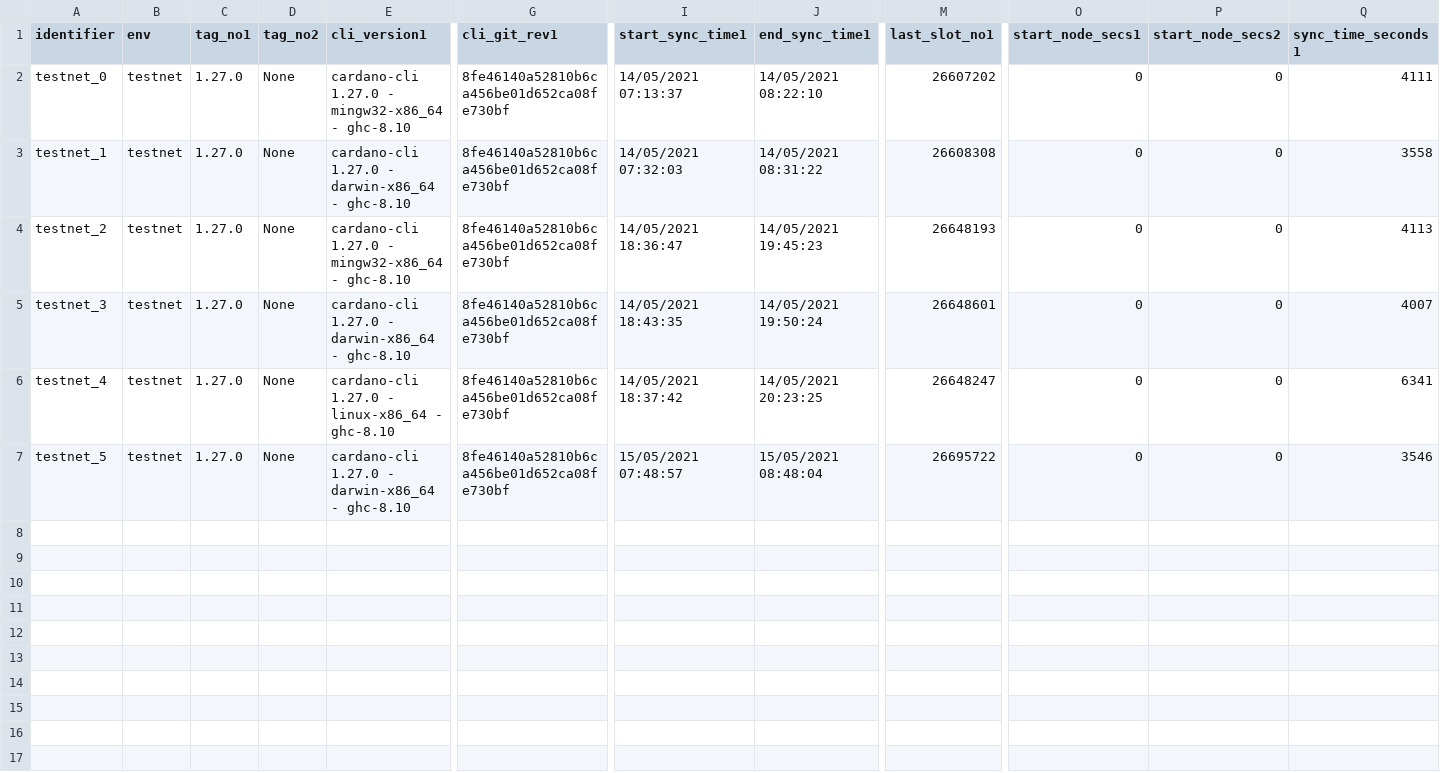
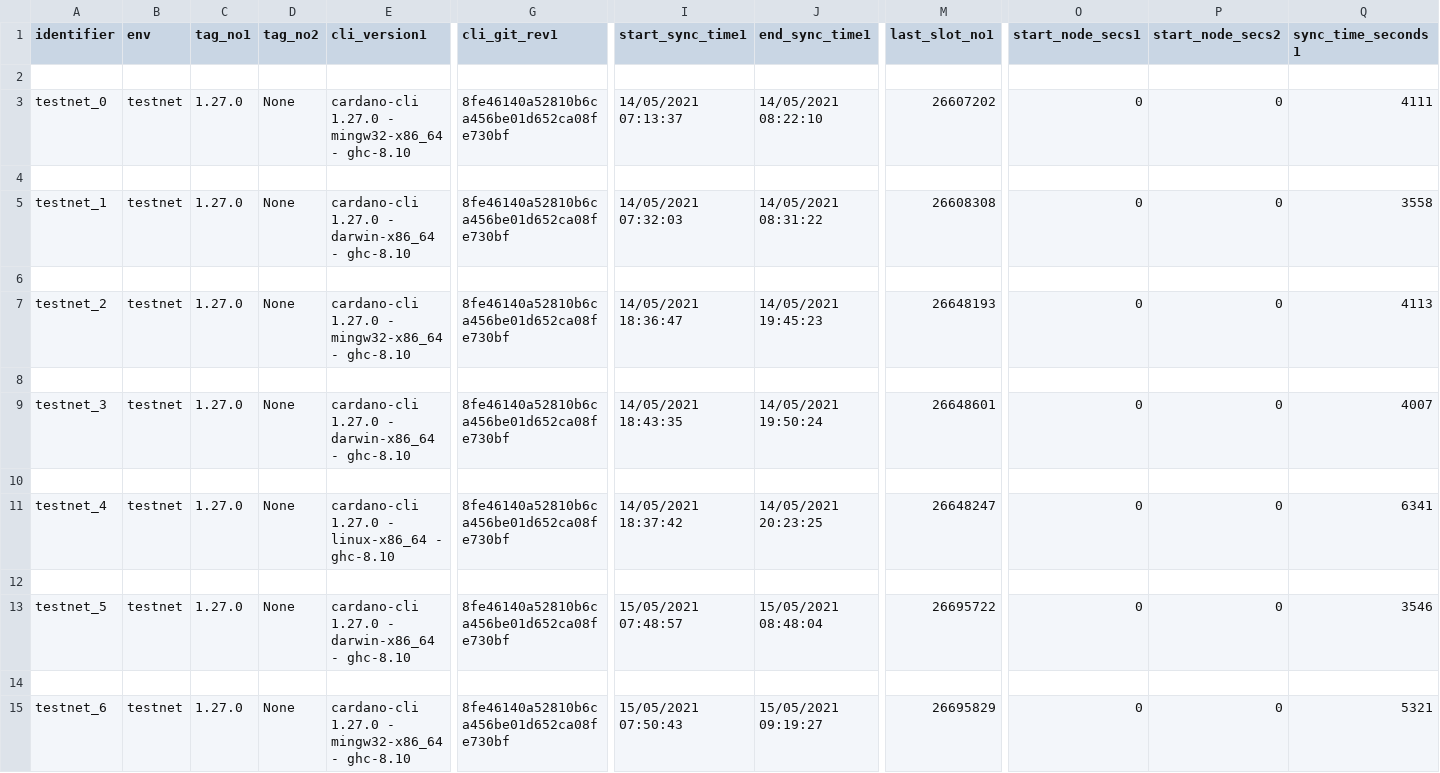
Before and after one commit to saratomaz/cardano-node-tests, a CSV file: sync_tests/csv_files/testnet.csv, drawn as a sheet; only a part is shown, gaps mark what is left out; rows hold the shown columns only; the diff names each change by its address in the sheet, - before the commit and + after, or states it on an @@ line.

```diff
--- a/sync_tests/csv_files/testnet.csv
+++ b/sync_tests/csv_files/testnet.csv
+row 2: (empty)
+row 4: (empty)
+row 6: (empty)
+row 8: (empty)
+row 10: (empty)
+row 12: (empty)
+row 14: (empty)
+row 15: testnet_6 | testnet | 1.27.0 | None | cardano-cli 1.27.0 - mingw32-x86_64 - ghc-8.10 | 8fe46140a52810b6ca456be01d652ca08fe730bf | 15/05/2021 07:50:43 | 15/05/2021 09:19:27 | 26695829 | 0 | 0 | 5321
```
Also changed, not shown: sync_tests/csv_files/testnet_epoch_duration.csv, 2 other files.
